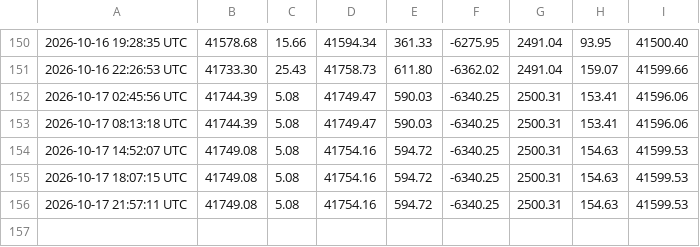
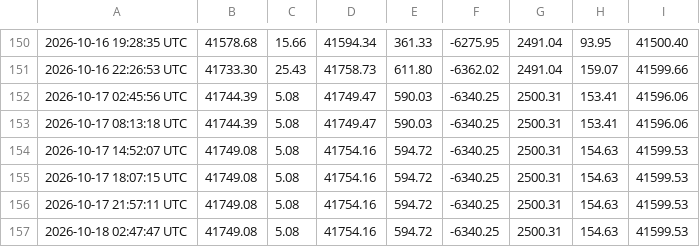
Before and after one commit to heyneca-stack/quantflow-dashboard, a CSV file: portfolio_log.csv, drawn as a sheet; only a part is shown, gaps mark what is left out; the diff names each change by its address in the sheet, - before the commit and + after, or states it on an @@ line.

```diff
--- a/portfolio_log.csv
+++ b/portfolio_log.csv
+row 157: 2026-10-18 02:47:47 UTC | 41749.08 | 5.08 | 41754.16 | 594.72 | -6340.25 | 2500.31 | 154.63 | 41599.53
```
Also changed, not shown: 2 other files.
